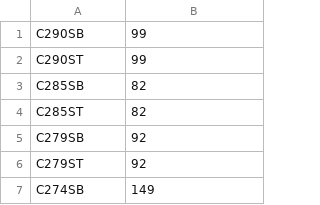
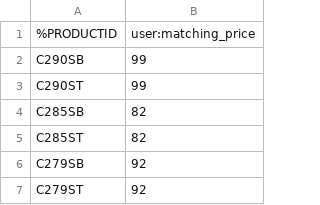
Before and after one commit to bikinimo/AnyCommerce-Development, a CSV file: utilities/nodematchingprice/matchprices.csv, drawn as a sheet; only a part is shown; the shorter side is filled out with more unchanged rows.

Commit message:
Matching price headers / runfile
Added headers to the csv generated for use in upload.
Added run.bat to allow user to generate file into the default dir (./)
w/out using the command line.

```diff
--- a/utilities/nodematchingprice/matchprices.csv
+++ b/utilities/nodematchingprice/matchprices.csv
@@ -1 +1,2 @@
+%PRODUCTID,user:matching_price
 C290SB,99
```
Also changed, not shown: 2 other files.
